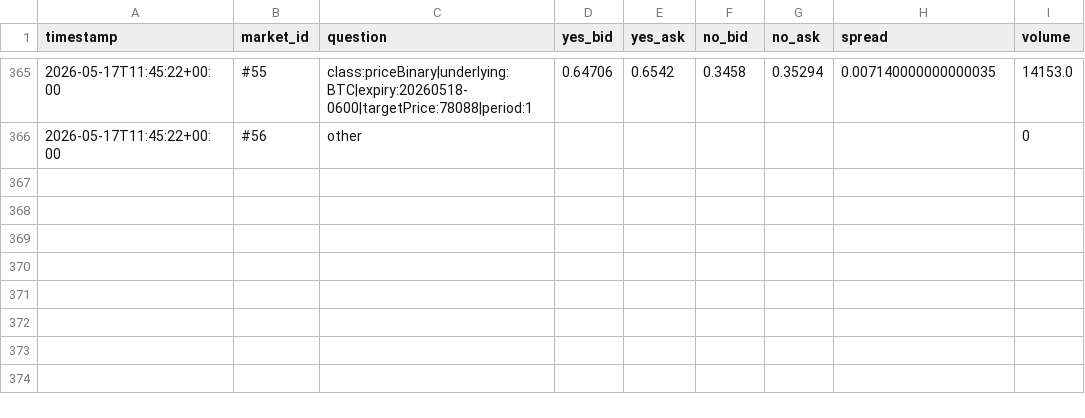
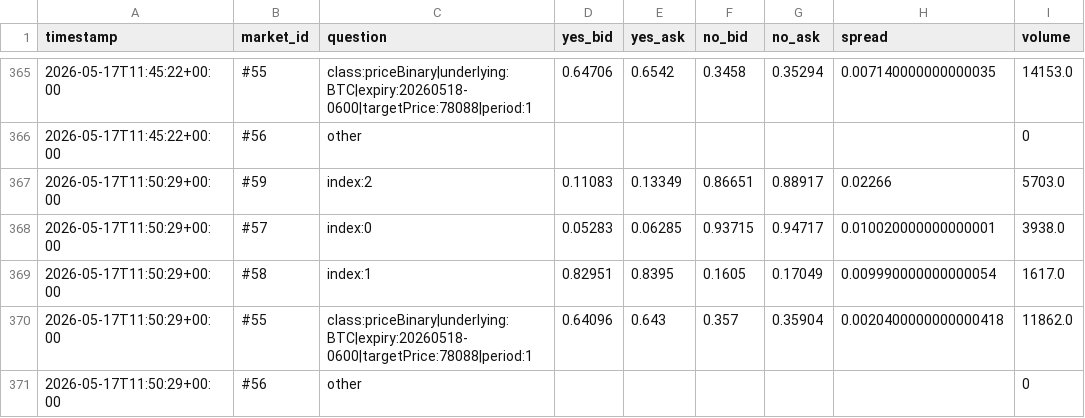
Before and after one commit to reily157/spreadwatch, a CSV file: data/hip4_20260517.csv, drawn as a sheet; only a part is shown, gaps mark what is left out.

```diff
--- a/data/hip4_20260517.csv
+++ b/data/hip4_20260517.csv
@@ -366 +366,6 @@ timestamp,market_id,question,yes_bid,yes_ask,no_bid,no_ask,spread,volume
 2026-05-17T11:45:22+00:00,#56,other,,,,,,0
+2026-05-17T11:50:29+00:00,#59,index:2,0.11083,0.13349,0.86651,0.88917,0.02266,5703.0
+2026-05-17T11:50:29+00:00,#57,index:0,0.05283,0.06285,0.93715,0.94717,0.010020000000000001,3938.0
+2026-05-17T11:50:29+00:00,#58,index:1,0.82951,0.8395,0.1605,0.17049,0.009990000000000054,1617.0
+2026-05-17T11:50:29+00:00,#55,class:priceBinary|underlying:BTC|expiry:20260518-0600|targetPrice:78088|period:1,0.64096,0.643,0.357,0.35904,0.0020400000000000418,11862.0
+2026-05-17T11:50:29+00:00,#56,other,,,,,,0
```
